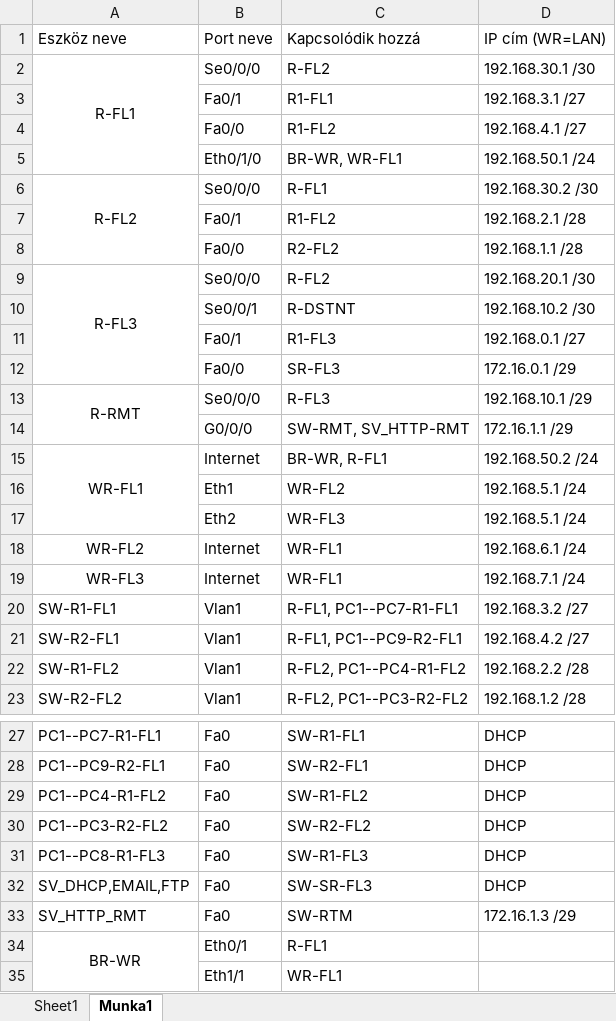
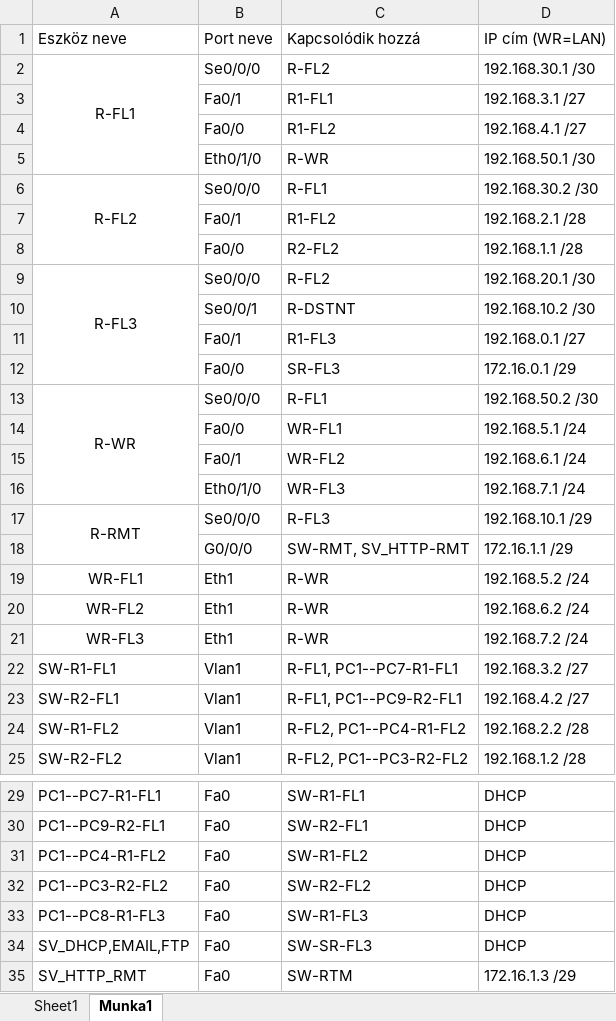
Before and after one commit to Cziperlan/Project-Atlas, an Excel workbook: doksi_táblázat.xlsx, sheet Munka1, drawn as a sheet; only a part is shown, gaps mark what is left out; values as stored, in another font and other column widths than the file's, no borders; removed rows and columns are numbered as before the commit, all else as after; the diff names each change by its address in the sheet, - before the commit and + after, or states it on an @@ line.

```diff
--- a/doksi_táblázat.xlsx (sheet Munka1)
+++ b/doksi_táblázat.xlsx (sheet Munka1)
-C5: BR-WR, WR-FL1
+C5: R-WR
-D5: 192.168.50.1 /24
+D5: 192.168.50.1 /30
+row 13: R-WR | Se0/0/0 | R-FL1 | 192.168.50.2 /30
+row 14:  | Fa0/0 | WR-FL1 | 192.168.5.1 /24
+row 15:  | Fa0/1 | WR-FL2 | 192.168.6.1 /24
+row 16:  | Eth0/1/0 | WR-FL3 | 192.168.7.1 /24
-A15:A17 merged
-B19: Internet
+B19: Eth1
-C19: BR-WR, R-FL1
+C19: R-WR
-D19: 192.168.50.2 /24
+D19: 192.168.5.2 /24
-row 16:  | Eth1 | WR-FL2 | 192.168.5.1 /24
-row 17:  | Eth2 | WR-FL3 | 192.168.5.1 /24
-B20:B21: Internet
+B20:B21: Eth1
-C20:C21: WR-FL1
+C20:C21: R-WR
-D20: 192.168.6.1 /24
+D20: 192.168.6.2 /24
-D21: 192.168.7.1 /24
+D21: 192.168.7.2 /24
-row 34: BR-WR | Eth0/1 | R-FL1
-row 35:  | Eth1/1 | WR-FL1
```
Also changed, not shown: sheet Sheet1, 1 other file.
